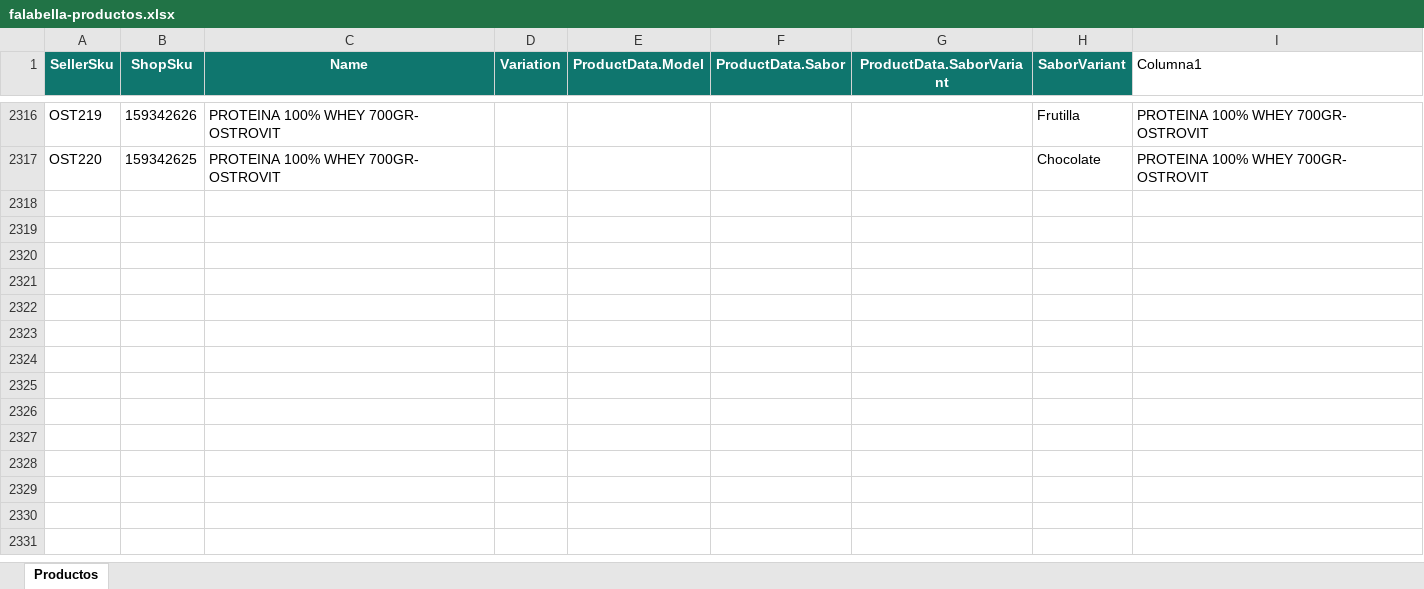
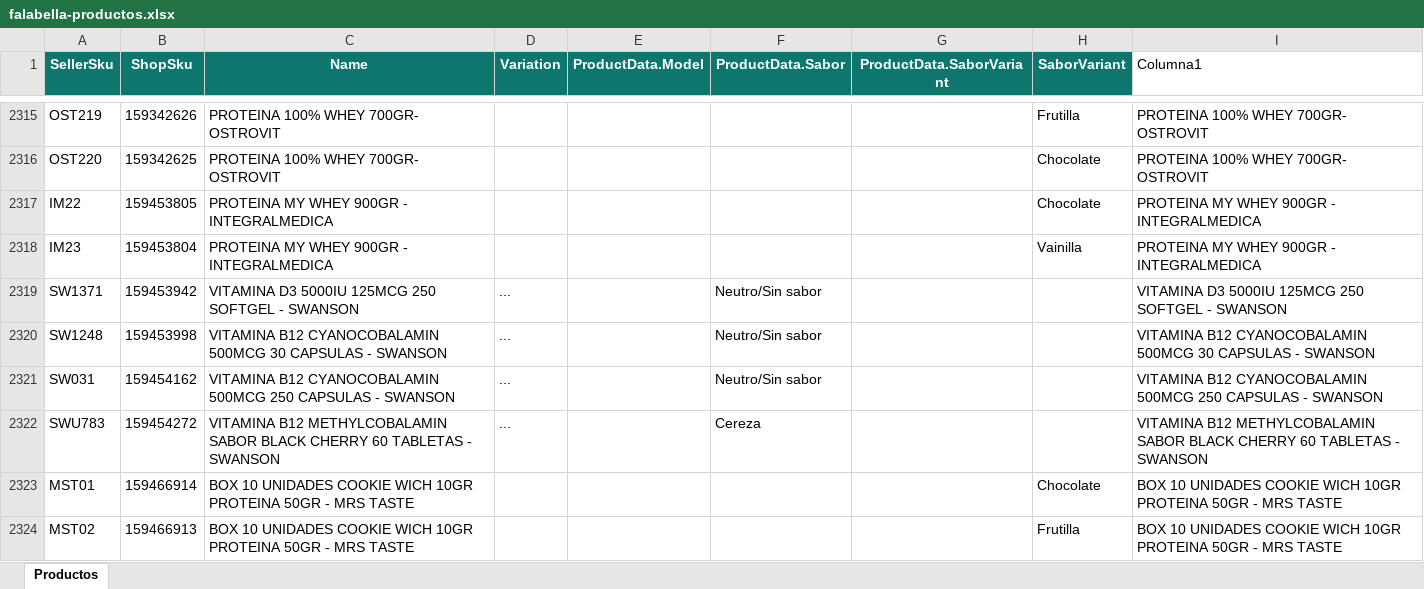
Before and after one commit to DaniMarcel/cruce-productos, an Excel workbook: public/falabella-productos.xlsx, sheet Productos, drawn as a sheet; only a part is shown, gaps mark what is left out; values as stored, in another font and other column widths than the file's, no borders; table styles not drawn; the diff covers the shown part only; the diff names each change by its address in the sheet, - before the commit and + after, or states it on an @@ line.

Commit message:
Actualizar maestro Falabella

```diff
--- a/public/falabella-productos.xlsx (sheet Productos)
+++ b/public/falabella-productos.xlsx (sheet Productos)
+row 2317: IM22 | 159453805 | PROTEINA MY WHEY 900GR - INTEGRALMEDICA |  |  |  |  | Chocolate | PROTEINA MY WHEY 900GR - INTEGRALMEDICA
+row 2318: IM23 | 159453804 | PROTEINA MY WHEY 900GR - INTEGRALMEDICA |  |  |  |  | Vainilla | PROTEINA MY WHEY 900GR - INTEGRALMEDICA
+row 2319: SW1371 | 159453942 | VITAMINA D3 5000IU 125MCG 250 SOFTGEL - SWANSON | ... |  | Neutro/Sin sabor |  |  | VITAMINA D3 5000IU 125MCG 250 SOFTGEL - SWANSON
+row 2320: SW1248 | 159453998 | VITAMINA B12 CYANOCOBALAMIN 500MCG 30 CAPSULAS - SWANSON | ... |  | Neutro/Sin sabor |  |  | VITAMINA B12 CYANOCOBALAMIN 500MCG 30 CAPSULAS - SWANSON
+row 2321: SW031 | 159454162 | VITAMINA B12 CYANOCOBALAMIN 500MCG 250 CAPSULAS - SWANSON | ... |  | Neutro/Sin sabor |  |  | VITAMINA B12 CYANOCOBALAMIN 500MCG 250 CAPSULAS - SWANSON
+row 2322: SWU783 | 159454272 | VITAMINA B12 METHYLCOBALAMIN SABOR BLACK CHERRY 60 TABLETAS - SWANSON | ... |  | Cereza |  |  | VITAMINA B12 METHYLCOBALAMIN SABOR BLACK CHERRY 60 TABLETAS - SWANSON
+row 2323: MST01 | 159466914 | BOX 10 UNIDADES COOKIE WICH 10GR PROTEINA 50GR - MRS TASTE |  |  |  |  | Chocolate | BOX 10 UNIDADES COOKIE WICH 10GR PROTEINA 50GR - MRS TASTE
+row 2324: MST02 | 159466913 | BOX 10 UNIDADES COOKIE WICH 10GR PROTEINA 50GR - MRS TASTE |  |  |  |  | Frutilla | BOX 10 UNIDADES COOKIE WICH 10GR PROTEINA 50GR - MRS TASTE
```
Also changed, not shown: 7 added rows, 1 removed row and 4 edited cells elsewhere in this sheet.
